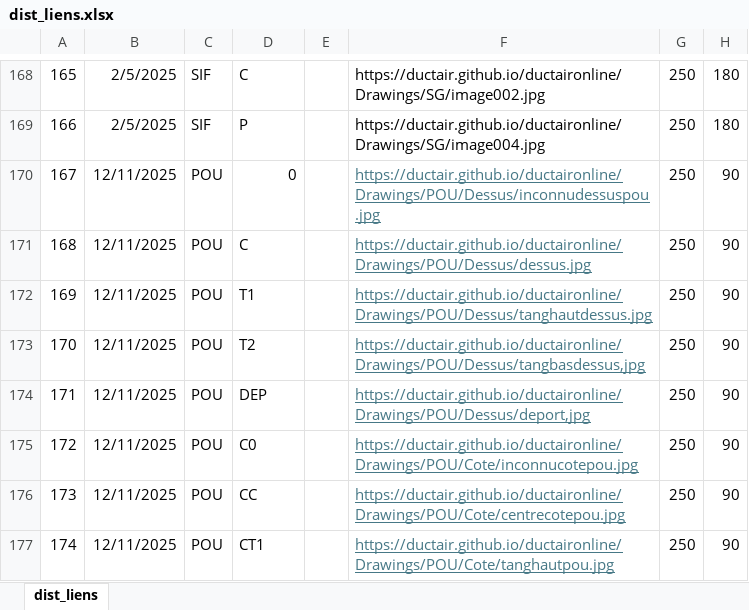
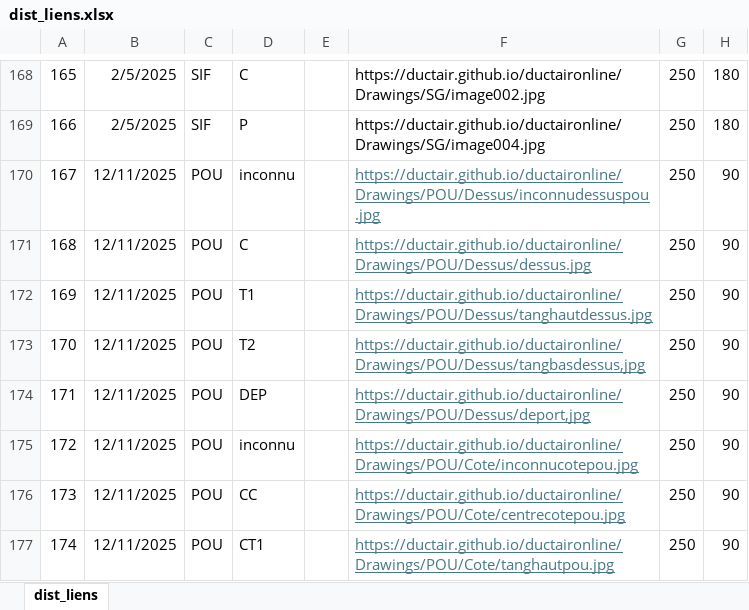
Before and after one commit to ductair/ductaironline, an Excel workbook: Remote/ug16/Données/04/dist_liens.xlsx, sheet dist_liens, drawn as a sheet; only a part is shown, gaps mark what is left out; values as stored, in another font and other column widths than the file's, no borders; the diff names each change by its address in the sheet, - before the commit and + after, or states it on an @@ line.

Commit message:
Update dist_liens.xlsx

```diff
--- a/Remote/ug16/Données/04/dist_liens.xlsx (sheet dist_liens)
+++ b/Remote/ug16/Données/04/dist_liens.xlsx (sheet dist_liens)
-D170: 0
+D170: inconnu
-D175: C0
+D175: inconnu
```
